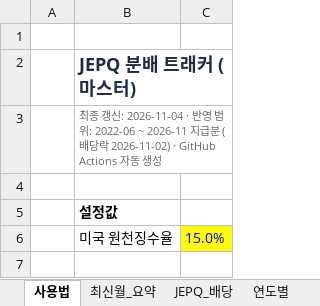
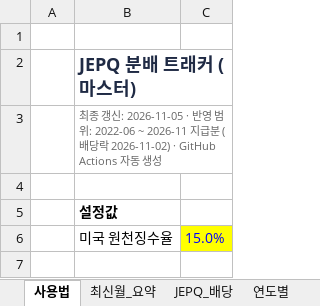
Before and after one commit to ttokjaeTV/jepq-tracker, an Excel workbook: downloads/jepq_dividend_tracker.xlsx, sheet 사용법, drawn as a sheet; only a part is shown; values as stored, in another font and other column widths than the file's, no borders; the diff names each change by its address in the sheet, - before the commit and + after, or states it on an @@ line.

```diff
--- a/downloads/jepq_dividend_tracker.xlsx (sheet 사용법)
+++ b/downloads/jepq_dividend_tracker.xlsx (sheet 사용법)
-B3: …신: 2026-11-04 · 반…
+B3: …신: 2026-11-05 · 반…
```
Also changed, not shown: sheet 구성종목, 2 other files.
